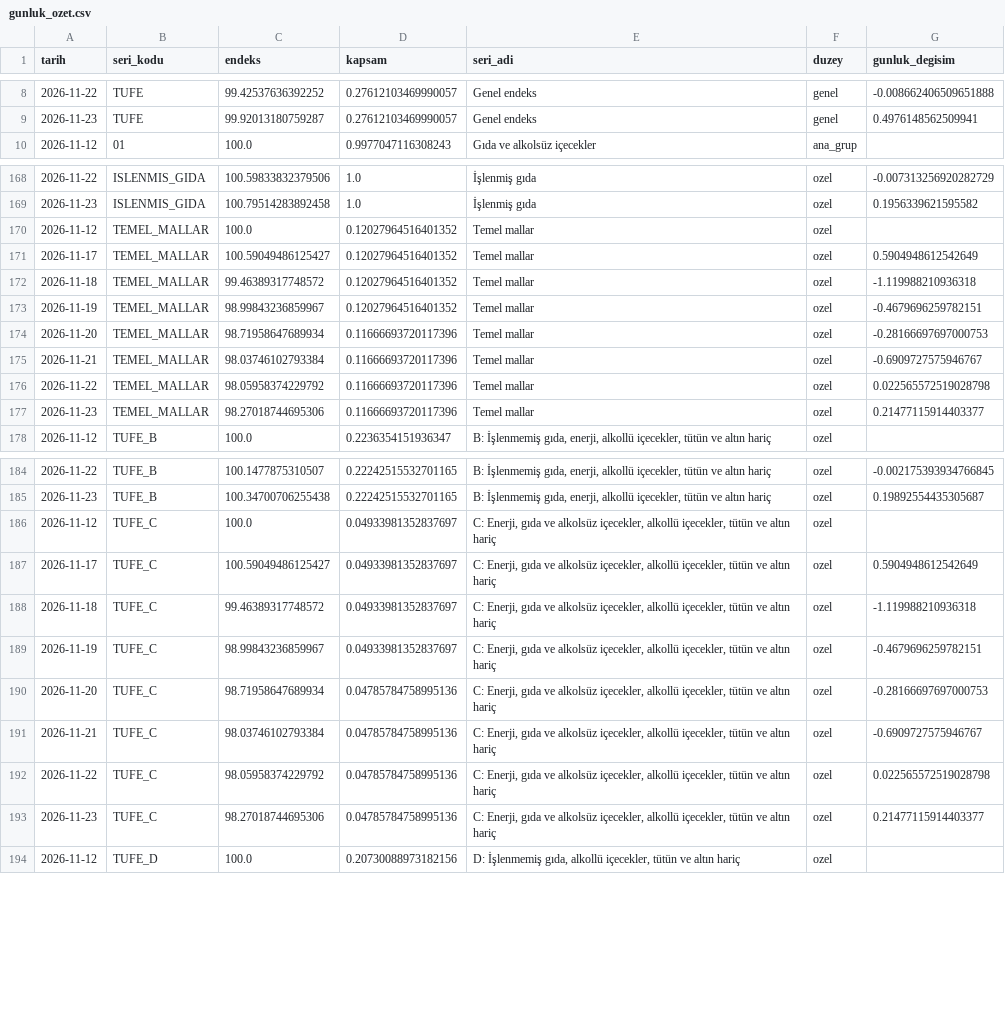
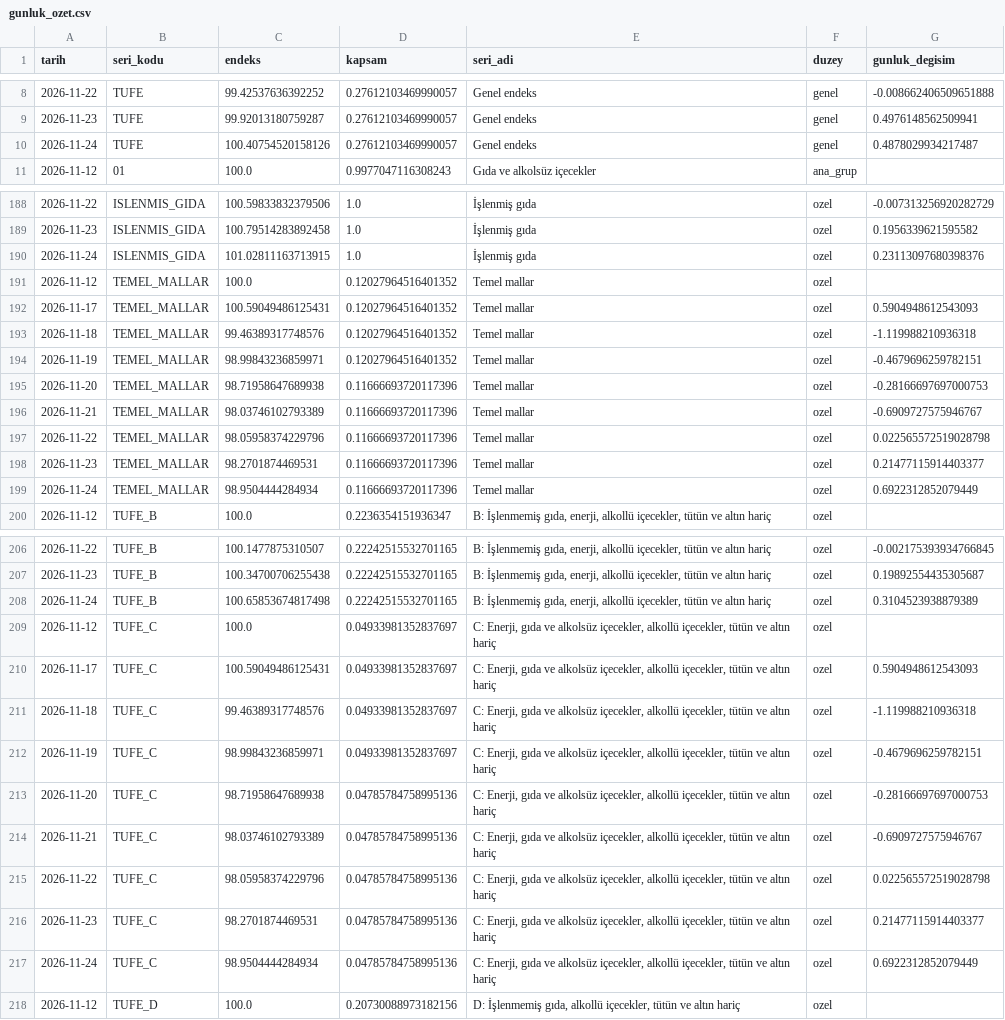
Before and after one commit to javahasan/web-tufe, a CSV file: data/cikti/gunluk_ozet.csv, drawn as a sheet; only a part is shown, gaps mark what is left out; the diff covers the shown part only.

```diff
--- a/data/cikti/gunluk_ozet.csv
+++ b/data/cikti/gunluk_ozet.csv
@@ -9,2 +9,3 @@ tarih,seri_kodu,endeks,kapsam,seri_adi,duzey,gunluk_degisim
 2026-11-23,TUFE,99.92013180759287,0.27612103469990057,Genel endeks,genel,0.4976148562509941
+2026-11-24,TUFE,100.40754520158126,0.27612103469990057,Genel endeks,genel,0.4878029934217487
 2026-11-12,01,100.0,0.9977047116308243,Gıda ve alkolsüz içecekler,ana_grup,
@@ -169,10 +189,12 @@ tarih,seri_kodu,endeks,kapsam,seri_adi,duzey,gunluk_degisim
 2026-11-23,ISLENMIS_GIDA,100.79514283892458,1.0,İşlenmiş gıda,ozel,0.1956339621595582
+2026-11-24,ISLENMIS_GIDA,101.02811163713915,1.0,İşlenmiş gıda,ozel,0.23113097680398376
 2026-11-12,TEMEL_MALLAR,100.0,0.12027964516401352,Temel mallar,ozel,
-2026-11-17,TEMEL_MALLAR,100.59049486125427,0.12027964516401352,Temel mallar,ozel,0.5904948612542649
-2026-11-18,TEMEL_MALLAR,99.46389317748572,0.12027964516401352,Temel mallar,ozel,-1.119988210936318
-2026-11-19,TEMEL_MALLAR,98.99843236859967,0.12027964516401352,Temel mallar,ozel,-0.4679696259782151
-2026-11-20,TEMEL_MALLAR,98.71958647689934,0.11666693720117396,Temel mallar,ozel,-0.28166697697000753
-2026-11-21,TEMEL_MALLAR,98.03746102793384,0.11666693720117396,Temel mallar,ozel,-0.6909727575946767
-2026-11-22,TEMEL_MALLAR,98.05958374229792,0.11666693720117396,Temel mallar,ozel,0.022565572519028798
-2026-11-23,TEMEL_MALLAR,98.27018744695306,0.11666693720117396,Temel mallar,ozel,0.21477115914403377
+2026-11-17,TEMEL_MALLAR,100.59049486125431,0.12027964516401352,Temel mallar,ozel,0.5904948612543093
+2026-11-18,TEMEL_MALLAR,99.46389317748576,0.12027964516401352,Temel mallar,ozel,-1.119988210936318
+2026-11-19,TEMEL_MALLAR,98.99843236859971,0.12027964516401352,Temel mallar,ozel,-0.4679696259782151
+2026-11-20,TEMEL_MALLAR,98.71958647689938,0.11666693720117396,Temel mallar,ozel,-0.28166697697000753
+2026-11-21,TEMEL_MALLAR,98.03746102793389,0.11666693720117396,Temel mallar,ozel,-0.6909727575946767
+2026-11-22,TEMEL_MALLAR,98.05958374229796,0.11666693720117396,Temel mallar,ozel,0.022565572519028798
+2026-11-23,TEMEL_MALLAR,98.2701874469531,0.11666693720117396,Temel mallar,ozel,0.21477115914403377
+2026-11-24,TEMEL_MALLAR,98.9504444284934,0.11666693720117396,Temel mallar,ozel,0.6922312852079449
 2026-11-12,TUFE_B,100.0,0.2236354151936347,"B: İşlenmemiş gıda, enerji, alkollü içecekler, tütün ve altın hariç",ozel,
@@ -185,10 +207,12 @@ tarih,seri_kodu,endeks,kapsam,seri_adi,duzey,gunluk_degisim
 2026-11-23,TUFE_B,100.34700706255438,0.22242515532701165,"B: İşlenmemiş gıda, enerji, alkollü içecekler, tütün ve altın hariç",ozel,0.19892554435305687
+2026-11-24,TUFE_B,100.65853674817498,0.22242515532701165,"B: İşlenmemiş gıda, enerji, alkollü içecekler, tütün ve altın hariç",ozel,0.3104523938879389
 2026-11-12,TUFE_C,100.0,0.04933981352837697,"C: Enerji, gıda ve alkolsüz içecekler, alkollü içecekler, tütün ve altın hariç",ozel,
-2026-11-17,TUFE_C,100.59049486125427,0.04933981352837697,"C: Enerji, gıda ve alkolsüz içecekler, alkollü içecekler, tütün ve altın hariç",ozel,0.5904948612542649
-2026-11-18,TUFE_C,99.46389317748572,0.04933981352837697,"C: Enerji, gıda ve alkolsüz içecekler, alkollü içecekler, tütün ve altın hariç",ozel,-1.119988210936318
-2026-11-19,TUFE_C,98.99843236859967,0.04933981352837697,"C: Enerji, gıda ve alkolsüz içecekler, alkollü içecekler, tütün ve altın hariç",ozel,-0.4679696259782151
-2026-11-20,TUFE_C,98.71958647689934,0.04785784758995136,"C: Enerji, gıda ve alkolsüz içecekler, alkollü içecekler, tütün ve altın hariç",ozel,-0.28166697697000753
-2026-11-21,TUFE_C,98.03746102793384,0.04785784758995136,"C: Enerji, gıda ve alkolsüz içecekler, alkollü içecekler, tütün ve altın hariç",ozel,-0.6909727575946767
-2026-11-22,TUFE_C,98.05958374229792,0.04785784758995136,"C: Enerji, gıda ve alkolsüz içecekler, alkollü içecekler, tütün ve altın hariç",ozel,0.022565572519028798
-2026-11-23,TUFE_C,98.27018744695306,0.04785784758995136,"C: Enerji, gıda ve alkolsüz içecekler, alkollü içecekler, tütün ve altın hariç",ozel,0.21477115914403377
+2026-11-17,TUFE_C,100.59049486125431,0.04933981352837697,"C: Enerji, gıda ve alkolsüz içecekler, alkollü içecekler, tütün ve altın hariç",ozel,0.5904948612543093
+2026-11-18,TUFE_C,99.46389317748576,0.04933981352837697,"C: Enerji, gıda ve alkolsüz içecekler, alkollü içecekler, tütün ve altın hariç",ozel,-1.119988210936318
+2026-11-19,TUFE_C,98.99843236859971,0.04933981352837697,"C: Enerji, gıda ve alkolsüz içecekler, alkollü içecekler, tütün ve altın hariç",ozel,-0.4679696259782151
+2026-11-20,TUFE_C,98.71958647689938,0.04785784758995136,"C: Enerji, gıda ve alkolsüz içecekler, alkollü içecekler, tütün ve altın hariç",ozel,-0.28166697697000753
+2026-11-21,TUFE_C,98.03746102793389,0.04785784758995136,"C: Enerji, gıda ve alkolsüz içecekler, alkollü içecekler, tütün ve altın hariç",ozel,-0.6909727575946767
+2026-11-22,TUFE_C,98.05958374229796,0.04785784758995136,"C: Enerji, gıda ve alkolsüz içecekler, alkollü içecekler, tütün ve altın hariç",ozel,0.022565572519028798
+2026-11-23,TUFE_C,98.2701874469531,0.04785784758995136,"C: Enerji, gıda ve alkolsüz içecekler, alkollü içecekler, tütün ve altın hariç",ozel,0.21477115914403377
+2026-11-24,TUFE_C,98.9504444284934,0.04785784758995136,"C: Enerji, gıda ve alkolsüz içecekler, alkollü içecekler, tütün ve altın hariç",ozel,0.6922312852079449
 2026-11-12,TUFE_D,100.0,0.20730088973182156,"D: İşlenmemiş gıda, alkollü içecekler, tütün ve altın hariç",ozel,
```
Also changed, not shown: 22 added rows and 6 edited cells elsewhere in this file, data/cikti/aylik.csv, data/cikti/mansetler_gercek.csv, 8 other files.
